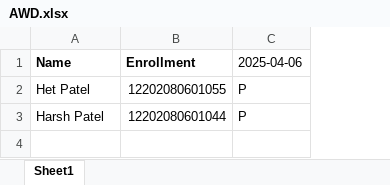
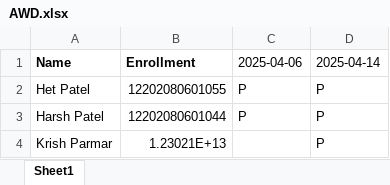
Before and after one commit to HetPatel-0209/ML-Attendance-System, an Excel workbook: data/attendanceData/2025/IT/sem6/AWD.xlsx, sheet Sheet1, drawn as a sheet; values as stored, in another font and other column widths than the file's, no borders; the diff names each change by its address in the sheet, - before the commit and + after, or states it on an @@ line.

```diff
--- a/data/attendanceData/2025/IT/sem6/AWD.xlsx (sheet Sheet1)
+++ b/data/attendanceData/2025/IT/sem6/AWD.xlsx (sheet Sheet1)
+column D (2025-04-14), rows 2-3: P | P
+row 4: Krish Parmar | 1.23021E+13 |  | P
```
Also changed, not shown: data/attendanceData/2025/IT/sem6/ML.xlsx.
